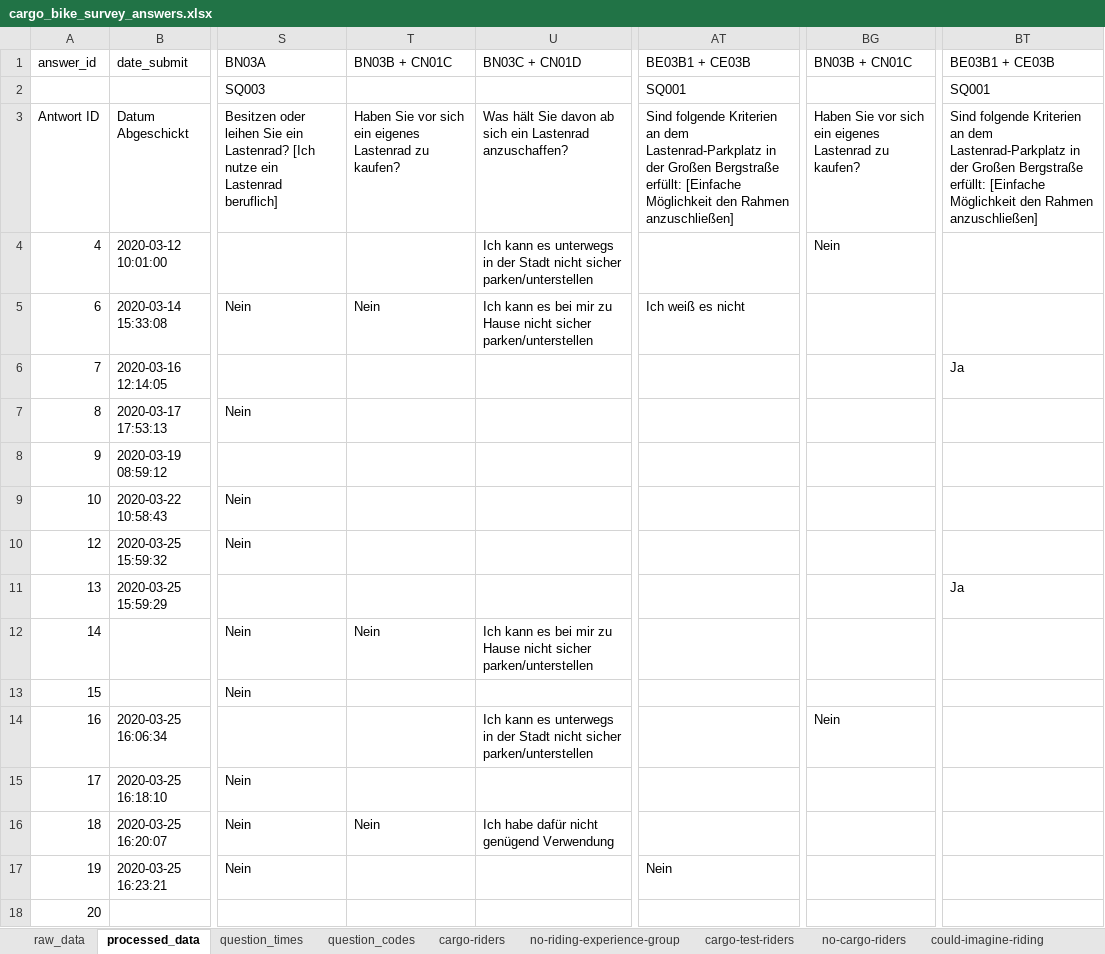
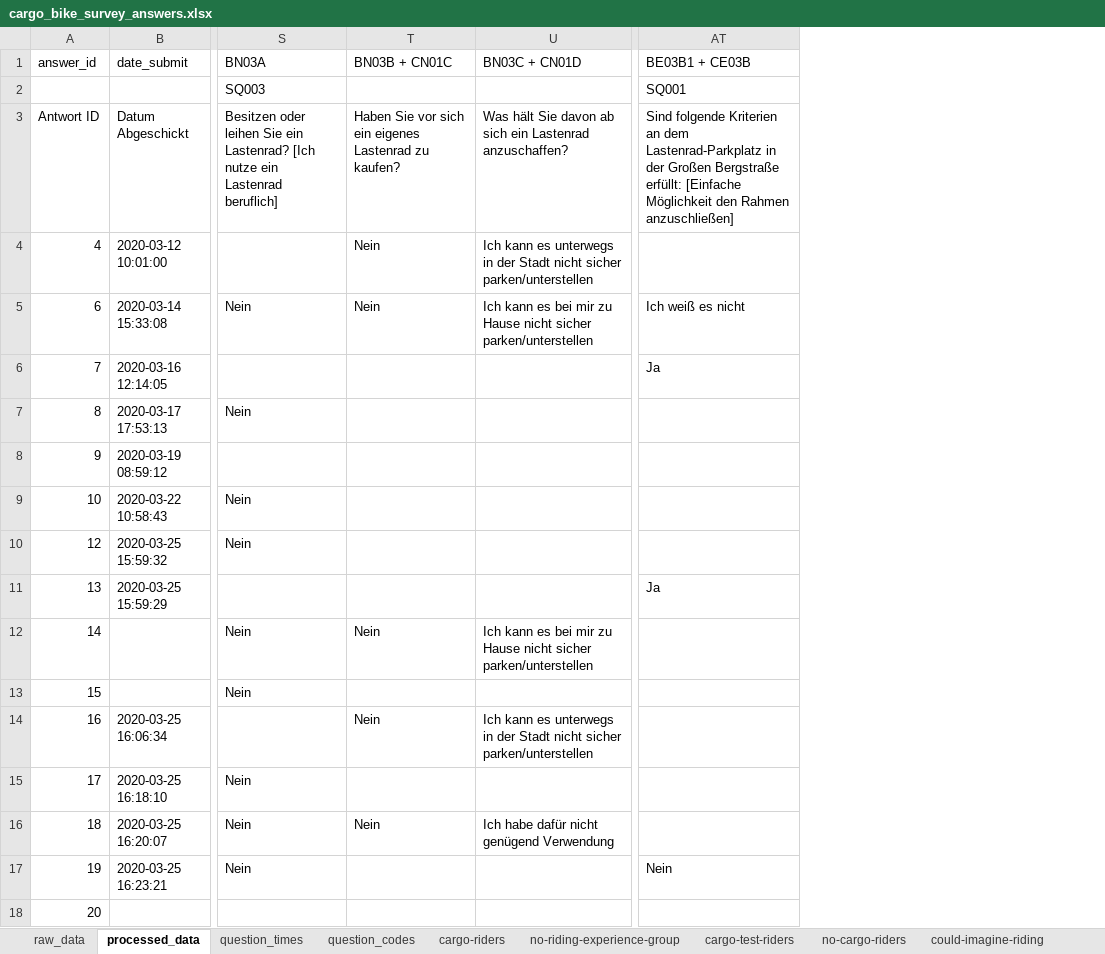
Before and after one commit to andredaa/c4p-cargo-bike-survey-preprocess, an Excel workbook: cargo_bike_survey_answers.xlsx, sheet processed_data, drawn as a sheet; only a part is shown, gaps mark what is left out; values as stored, in another font and other column widths than the file's, no borders; the diff covers the shown part only; the diff names each change by its address in the sheet, - before the commit and + after, or states it on an @@ line.

Commit message:
Add missing columns to summary

```diff
--- a/cargo_bike_survey_answers.xlsx (sheet processed_data)
+++ b/cargo_bike_survey_answers.xlsx (sheet processed_data)
-column BG, rows 1-14: BN03B + CN01C |  | Haben Sie vor sich ein eigenes Lastenrad zu kaufen? | Nein |  |  |  |  |  |  |  |  |  | Nein
-column BT, rows 1-11: BE03B1 + CE03B | SQ001 | Sind folgende Kriterien an dem Lastenrad-Parkplatz in der Großen Bergstraße erfüllt: [Einfache Möglichkeit den Rahmen anzuschließen] |  |  | Ja |  |  |  |  | Ja
-T4: (empty)
+T4: Nein
-AT6: (empty)
+AT6: Ja
-AT11: (empty)
+AT11: Ja
-T14: (empty)
+T14: Nein
```
Also changed, not shown: 61 edited cells elsewhere in this sheet, sheet people-from-altona, sheet seldom-riders, sheet regular-riders, sheet cargo-riders, sheet cargo-test-riders, sheet no-cargo-riders, 2 more sheets, 1 other file.
